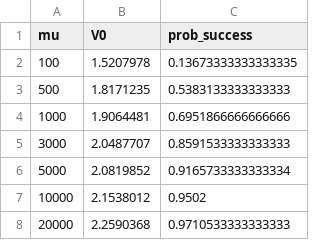
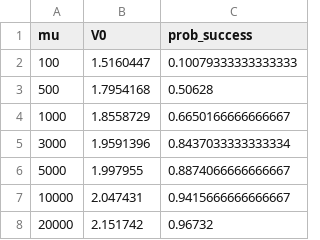
Before and after one commit to phandara/Neural-Network-Approximation, a CSV file: models/Trimonial/mu_results_trinomial.csv, drawn as a sheet.

```diff
--- a/models/Trimonial/mu_results_trinomial.csv
+++ b/models/Trimonial/mu_results_trinomial.csv
@@ -1,8 +1,8 @@
 mu,V0,prob_success
-100,1.5207978,0.13673333333333335
-500,1.8171235,0.5383133333333333
-1000,1.9064481,0.6951866666666666
-3000,2.0487707,0.8591533333333333
-5000,2.0819852,0.9165733333333334
-10000,2.1538012,0.9502
-20000,2.2590368,0.9710533333333333
+100,1.5160447,0.10079333333333333
+500,1.7954168,0.50628
+1000,1.8558729,0.6650166666666667
+3000,1.9591396,0.8437033333333334
+5000,1.997955,0.8874066666666667
+10000,2.047431,0.9415666666666667
+20000,2.151742,0.96732
```
Also changed, not shown: 13 other files.
